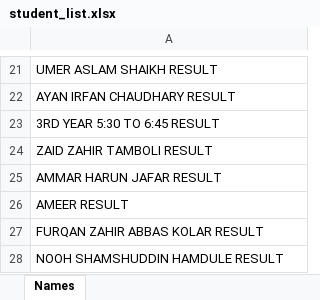
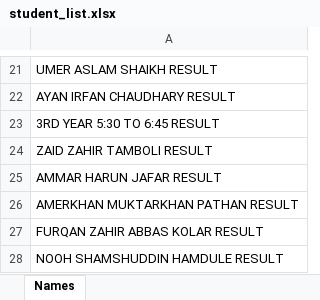
Before and after one commit to DaulHudaOrg/JAIZA-RESULT, an Excel workbook: student_list.xlsx, sheet Names, drawn as a sheet; only a part is shown, gaps mark what is left out; values as stored, in another font and other column widths than the file's, no borders; conditional formats not drawn; the diff covers the shown part only; the diff names each change by its address in the sheet, - before the commit and + after, or states it on an @@ line.

```diff
--- a/student_list.xlsx (sheet Names)
+++ b/student_list.xlsx (sheet Names)
-A26: AMEER RESULT
+A26: AMERKHAN MUKTARKHAN PATHAN RESULT
```
Also changed, not shown: 7 added rows, 2 removed rows, 1 moved row and 10 edited cells elsewhere in this sheet.
